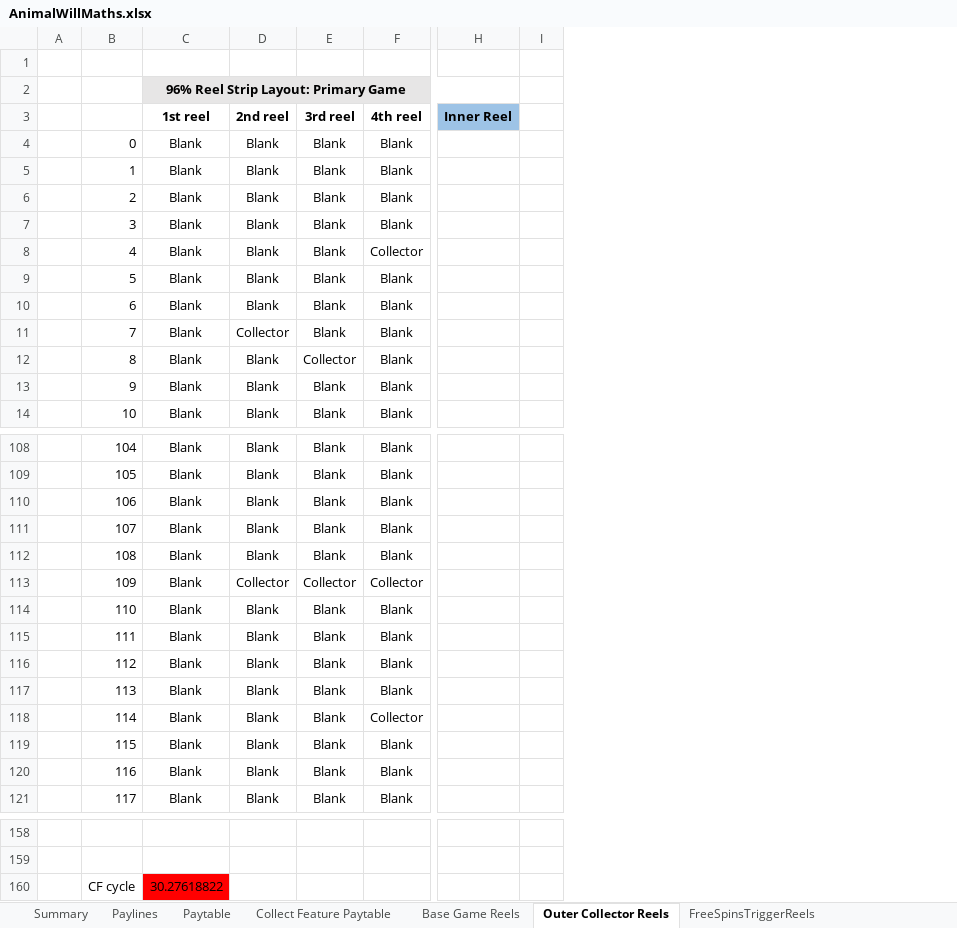
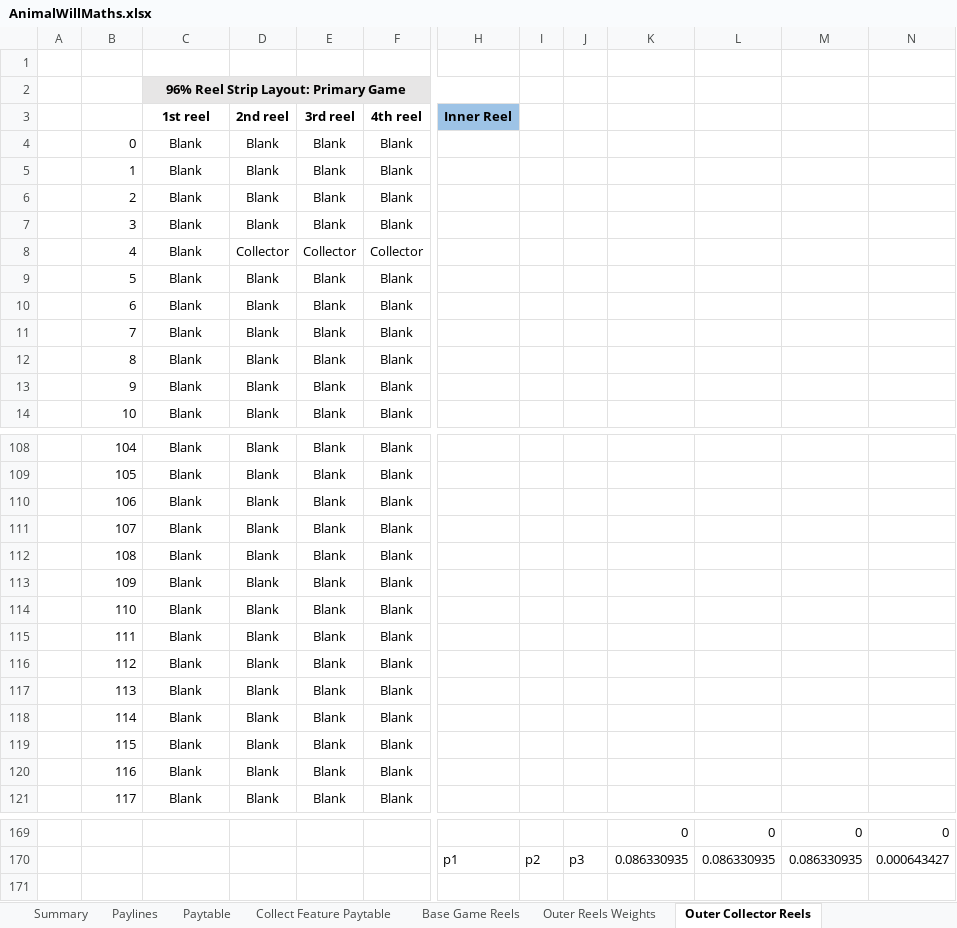
Before and after one commit to microchelick43018/AnimalWill, an Excel workbook: AnimalWill/AnimalWillMaths.xlsx, sheet Outer Collector Reels, drawn as a sheet; only a part is shown, gaps mark what is left out; values as stored, in another font and other column widths than the file's, no borders; conditional formats not drawn; removed rows and columns are numbered as before the commit, all else as after; rows hold the shown columns only; the diff covers the shown part only; the diff names each change by its address in the sheet, - before the commit and + after, or states it on an @@ line.

```diff
--- a/AnimalWill/AnimalWillMaths.xlsx (sheet Outer Collector Reels)
+++ b/AnimalWill/AnimalWillMaths.xlsx (sheet Outer Collector Reels)
+sheet tab: Outer Reels Weights
-column I, empty
+column I, row 170: p2
+column J, row 170: p3
+column K, rows 169-170: 0 | 0.086330935
+column L, rows 169-170: 0 | 0.086330935
+column M, rows 169-170: 0 | 0.086330935
+column N, rows 169-170: 0 | 0.000643427
-D8 (2nd reel): Blank
+D8 (2nd reel): Collector
-E8 (3rd reel): Blank
+E8 (3rd reel): Collector
-D11 (2nd reel): Collector
+D11 (2nd reel): Blank
-E12 (3rd reel): Collector
+E12 (3rd reel): Blank
-D113 (2nd reel): Collector
+D113 (2nd reel): Blank
-E113 (3rd reel): Collector
+E113 (3rd reel): Blank
-F113 (4th reel): Collector
+F113 (4th reel): Blank
-F118 (4th reel): Collector
+F118 (4th reel): Blank
-row 169: (empty)
+row 169:  |  |  |  |  |  |  |  |  | 0 | 0 | 0 | 0
-row 170: (empty)
+row 170:  |  |  |  |  |  | p1 | p2 | p3 | 0.086330935 | 0.086330935 | 0.086330935 | 0.000643427
-row 160:  | CF cycle | 30.27618822
```
Also changed, not shown: 11 added rows and 49 edited cells elsewhere in this sheet, sheet Base Game Reels, 1 other file.
